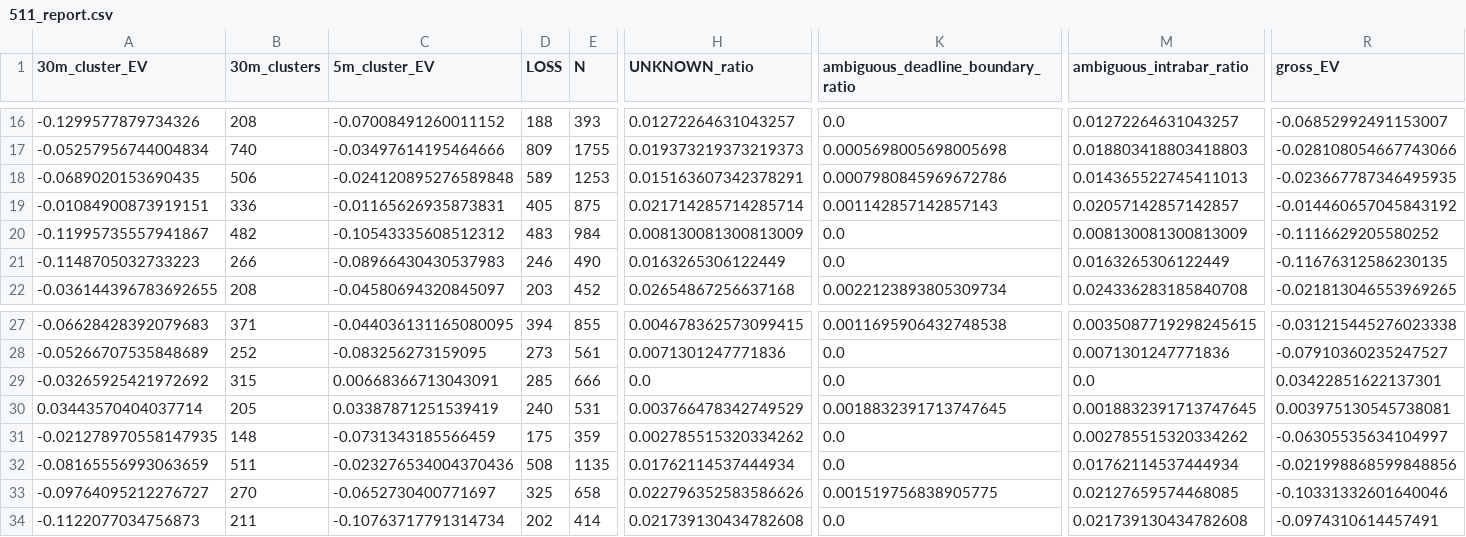
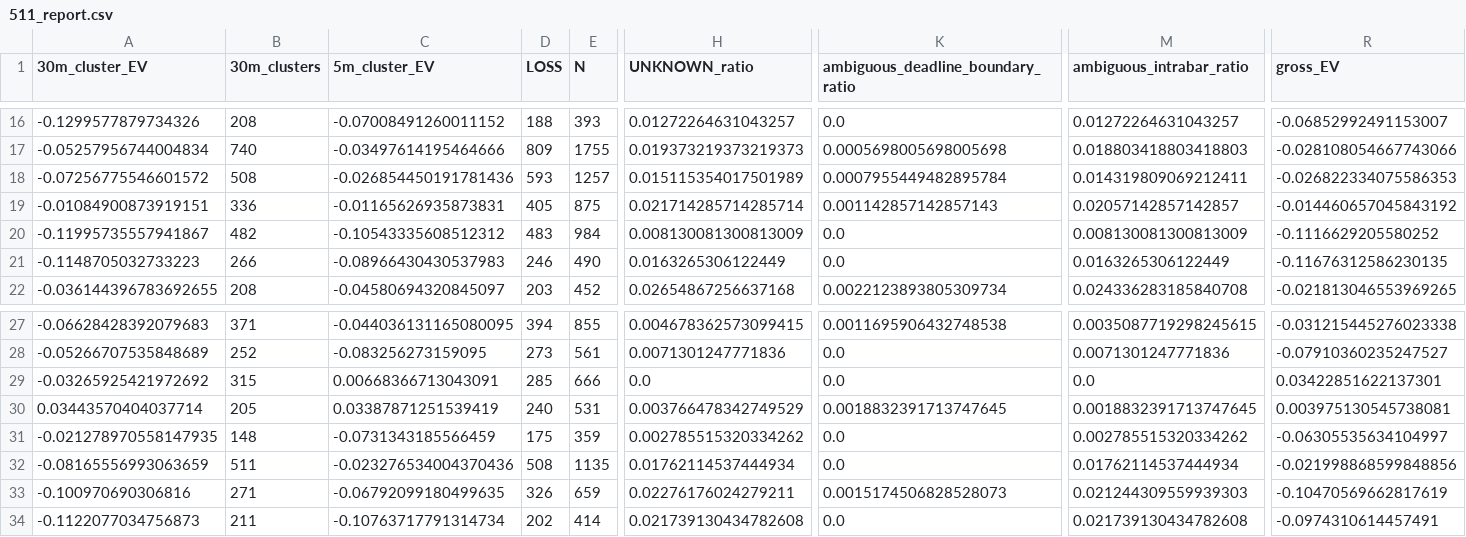
Before and after one commit to Sho-Sho122/mexc-monitor, a CSV file: 511_data/forward/511_report.csv, drawn as a sheet; only a part is shown, gaps mark what is left out; the diff covers the shown part only; the diff names each change by its address in the sheet, - before the commit and + after, or states it on an @@ line.

```diff
--- a/511_data/forward/511_report.csv
+++ b/511_data/forward/511_report.csv
-A18 (30m_cluster_EV): -0.0689020153690435
+A18 (30m_cluster_EV): -0.07256775546601572
-B18 (30m_clusters): 506
+B18 (30m_clusters): 508
-C18 (5m_cluster_EV): -0.024120895276589848
+C18 (5m_cluster_EV): -0.026854450191781436
-D18 (LOSS): 589
+D18 (LOSS): 593
-E18 (N): 1253
+E18 (N): 1257
-H18 (UNKNOWN_ratio): 0.015163607342378291
+H18 (UNKNOWN_ratio): 0.015115354017501989
-K18: 0.0007980845969672786
+K18: 0.0007955449482895784
-M18 (ambiguous_intrabar_ratio): 0.014365522745411013
+M18 (ambiguous_intrabar_ratio): 0.014319809069212411
-R18 (gross_EV): -0.023667787346495935
+R18 (gross_EV): -0.026822334075586353
-A33 (30m_cluster_EV): -0.09764095212276727
+A33 (30m_cluster_EV): -0.100970690306816
-B33 (30m_clusters): 270
+B33 (30m_clusters): 271
-C33 (5m_cluster_EV): -0.0652730400771697
+C33 (5m_cluster_EV): -0.06792099180499635
-D33 (LOSS): 325
+D33 (LOSS): 326
-E33 (N): 658
+E33 (N): 659
-H33 (UNKNOWN_ratio): 0.022796352583586626
+H33 (UNKNOWN_ratio): 0.02276176024279211
-K33: 0.001519756838905775
+K33: 0.0015174506828528073
-M33 (ambiguous_intrabar_ratio): 0.02127659574468085
+M33 (ambiguous_intrabar_ratio): 0.021244309559939303
-R33 (gross_EV): -0.10331332601640046
+R33 (gross_EV): -0.10470569662817619
```
Also changed, not shown: 8 edited cells elsewhere in this file, 3 other files.
